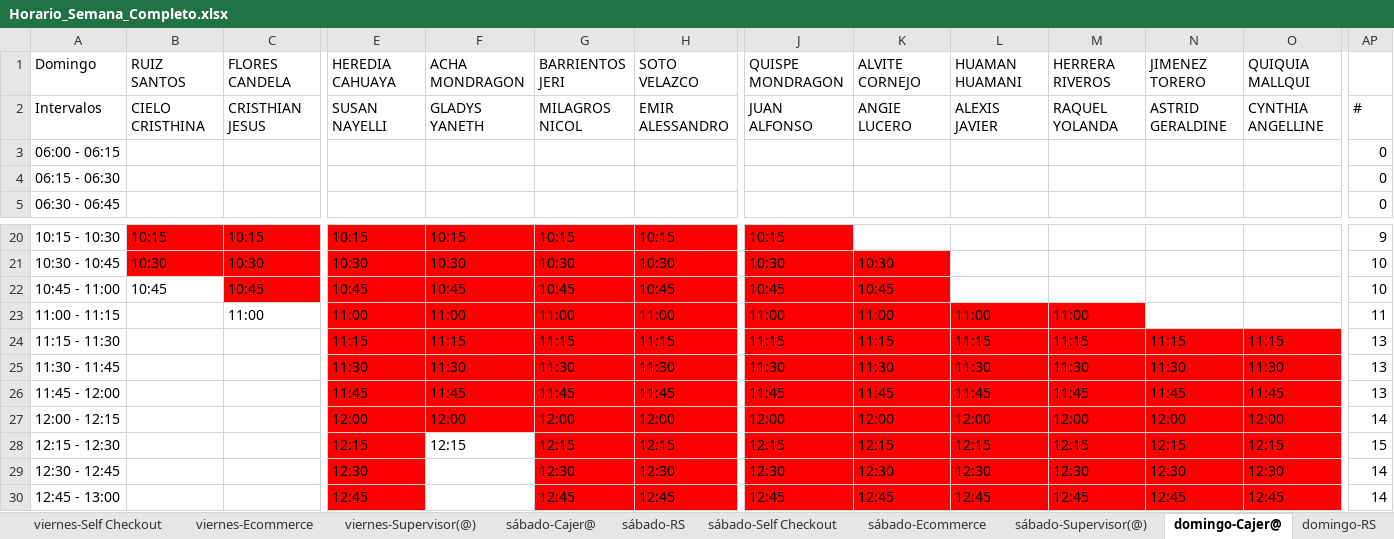
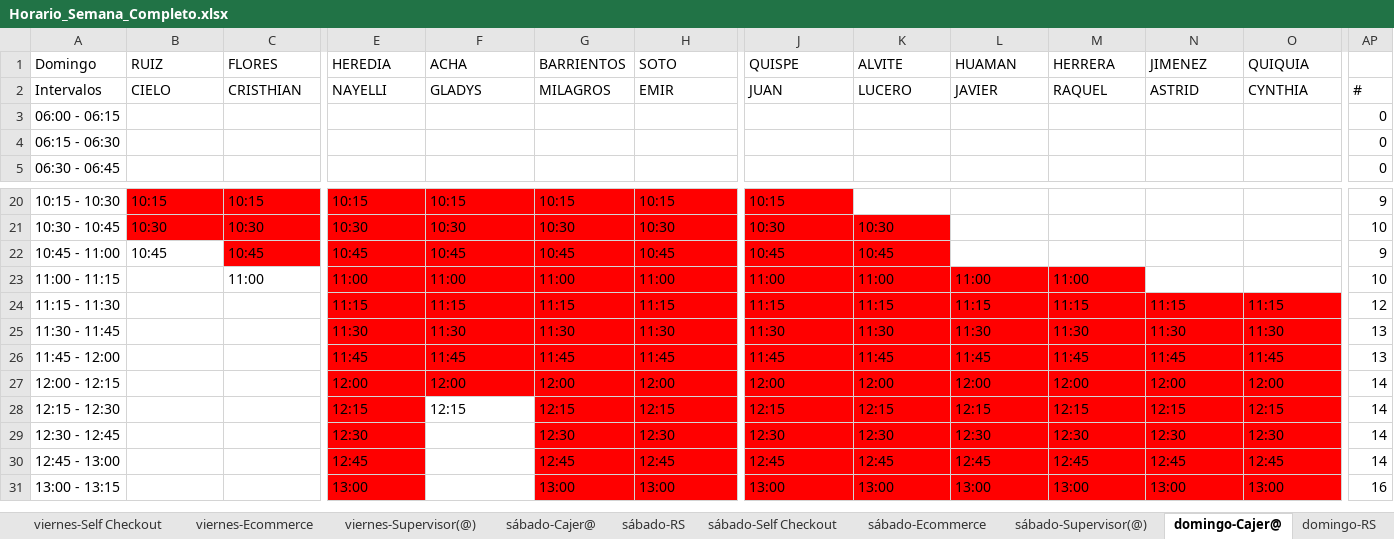
Before and after one commit to xXThiago34Xx/SupervisorPV, an Excel workbook: Horario_Semana_Completo.xlsx, sheet domingo-Cajer@, drawn as a sheet; only a part is shown, gaps mark what is left out; the shorter side is filled out with more unchanged rows; values as stored, in another font and other column widths than the file's, no borders; the diff covers the shown part only; the diff names each change by its address in the sheet, - before the commit and + after, or states it on an @@ line.

```diff
--- a/Horario_Semana_Completo.xlsx (sheet domingo-Cajer@)
+++ b/Horario_Semana_Completo.xlsx (sheet domingo-Cajer@)
-B1: RUIZ SANTOS
+B1: RUIZ
-C1: FLORES CANDELA
+C1: FLORES
-E1: HEREDIA CAHUAYA
+E1: HEREDIA
-F1: ACHA MONDRAGON
+F1: ACHA
-G1: BARRIENTOS JERI
+G1: BARRIENTOS
-H1: SOTO VELAZCO
+H1: SOTO
-J1: QUISPE MONDRAGON
+J1: QUISPE
-K1: ALVITE CORNEJO
+K1: ALVITE
-L1: HUAMAN HUAMANI
+L1: HUAMAN
-M1: HERRERA RIVEROS
+M1: HERRERA
-N1: JIMENEZ TORERO
+N1: JIMENEZ
-O1: QUIQUIA MALLQUI
+O1: QUIQUIA
-B2: CIELO CRISTHINA
+B2: CIELO
-C2: CRISTHIAN JESUS
+C2: CRISTHIAN
-E2: SUSAN NAYELLI
+E2: NAYELLI
-F2: GLADYS YANETH
+F2: GLADYS
-G2: MILAGROS NICOL
+G2: MILAGROS
-H2: EMIR ALESSANDRO
+H2: EMIR
-J2: JUAN ALFONSO
+J2: JUAN
-K2: ANGIE LUCERO
+K2: LUCERO
-L2: ALEXIS JAVIER
+L2: JAVIER
-M2: RAQUEL YOLANDA
+M2: RAQUEL
-N2: ASTRID GERALDINE
+N2: ASTRID
-O2: CYNTHIA ANGELLINE
+O2: CYNTHIA
-AP22: 10
+AP22: 9
-AP23: 11
+AP23: 10
-AP24: 13
+AP24: 12
-AP28: 15
+AP28: 14
```
Also changed, not shown: 68 edited cells elsewhere in this sheet, sheet lunes-Cajer@, sheet viernes-Cajer@, sheet martes-Cajer@, sheet sábado-Cajer@, sheet miércoles-Cajer@, sheet jueves-Cajer@, 28 more sheets, Ejemplo Mapa de Entradas y Salidas de Cajer@s.xlsx, 55 other files.
